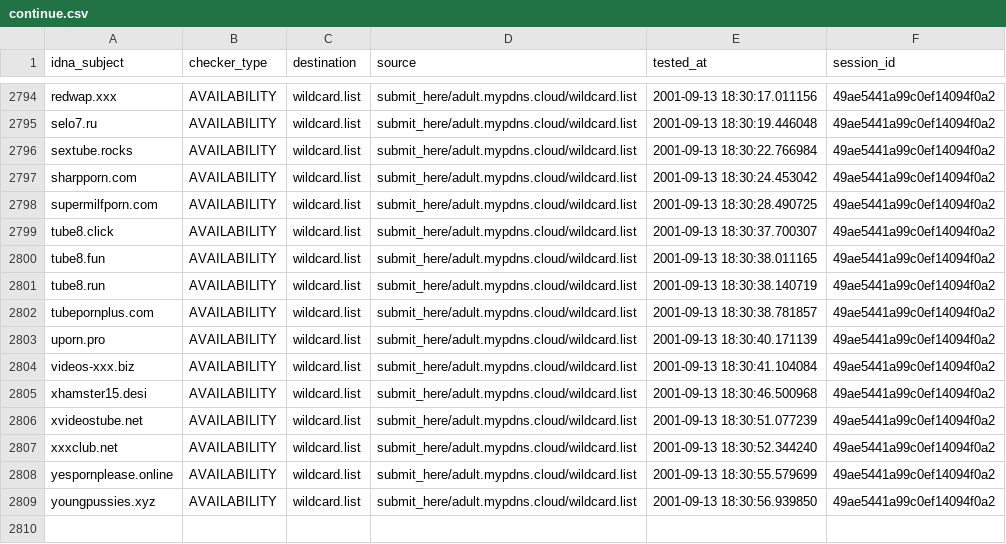
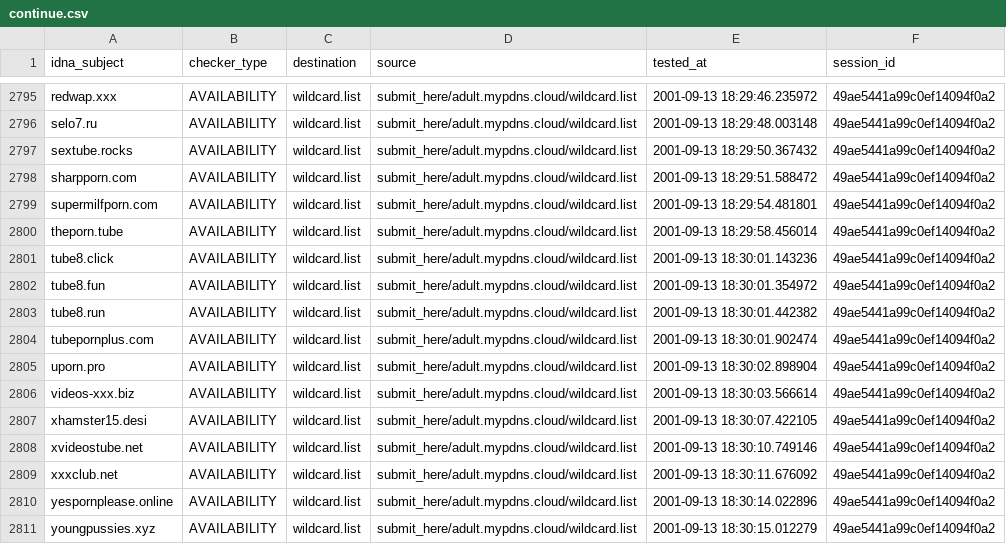
Before and after one commit to porn-records/Porn-Records, a CSV file: active_domains/output/wildcard.list/continue.csv, drawn as a sheet; only a part is shown, gaps mark what is left out; addresses are those after the commit; the diff covers the shown part only; the diff names each change by its address in the sheet, - before the commit and + after, or states it on an @@ line.

```diff
--- a/active_domains/output/wildcard.list/continue.csv
+++ b/active_domains/output/wildcard.list/continue.csv
-E2795 (tested_at): 2001-09-13 18:30:17.011156
+E2795 (tested_at): 2001-09-13 18:29:46.235972
-E2796 (tested_at): 2001-09-13 18:30:19.446048
+E2796 (tested_at): 2001-09-13 18:29:48.003148
-E2797 (tested_at): 2001-09-13 18:30:22.766984
+E2797 (tested_at): 2001-09-13 18:29:50.367432
-E2798 (tested_at): 2001-09-13 18:30:24.453042
+E2798 (tested_at): 2001-09-13 18:29:51.588472
-E2799 (tested_at): 2001-09-13 18:30:28.490725
+E2799 (tested_at): 2001-09-13 18:29:54.481801
+row 2800: theporn.tube | AVAILABILITY | wildcard.list | submit_here/adult.mypdns.cloud/wildcard.list | 2001-09-13 18:29:58.456014 | 49ae5441a99c0ef14094f0a2
-E2801 (tested_at): 2001-09-13 18:30:37.700307
+E2801 (tested_at): 2001-09-13 18:30:01.143236
-E2802 (tested_at): 2001-09-13 18:30:38.011165
+E2802 (tested_at): 2001-09-13 18:30:01.354972
-E2803 (tested_at): 2001-09-13 18:30:38.140719
+E2803 (tested_at): 2001-09-13 18:30:01.442382
-E2804 (tested_at): 2001-09-13 18:30:38.781857
+E2804 (tested_at): 2001-09-13 18:30:01.902474
-E2805 (tested_at): 2001-09-13 18:30:40.171139
+E2805 (tested_at): 2001-09-13 18:30:02.898904
-E2806 (tested_at): 2001-09-13 18:30:41.104084
+E2806 (tested_at): 2001-09-13 18:30:03.566614
-E2807 (tested_at): 2001-09-13 18:30:46.500968
+E2807 (tested_at): 2001-09-13 18:30:07.422105
-E2808 (tested_at): 2001-09-13 18:30:51.077239
+E2808 (tested_at): 2001-09-13 18:30:10.749146
-E2809 (tested_at): 2001-09-13 18:30:52.344240
+E2809 (tested_at): 2001-09-13 18:30:11.676092
-E2810 (tested_at): 2001-09-13 18:30:55.579699
+E2810 (tested_at): 2001-09-13 18:30:14.022896
-E2811 (tested_at): 2001-09-13 18:30:56.939850
+E2811 (tested_at): 2001-09-13 18:30:15.012279
```
Also changed, not shown: 1 added row and 26 edited cells elsewhere in this file, .pyfunceble/inactive.csv, 24 other files.
